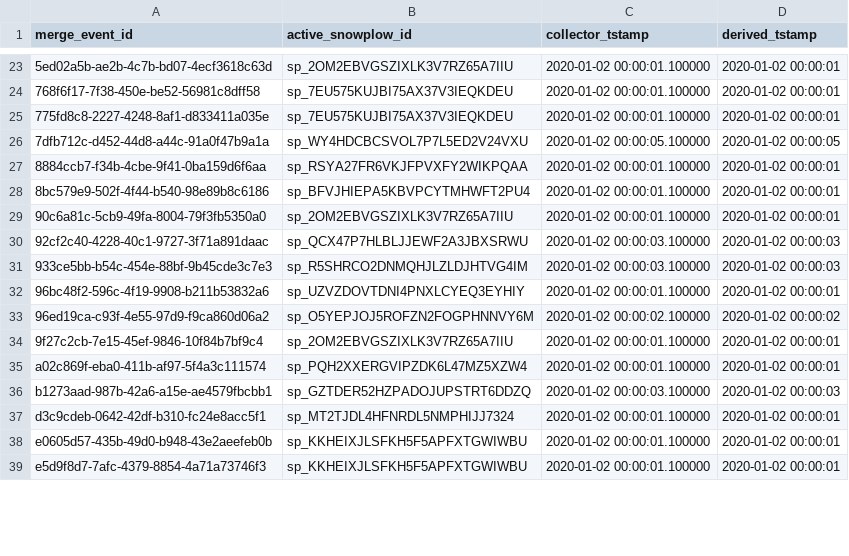
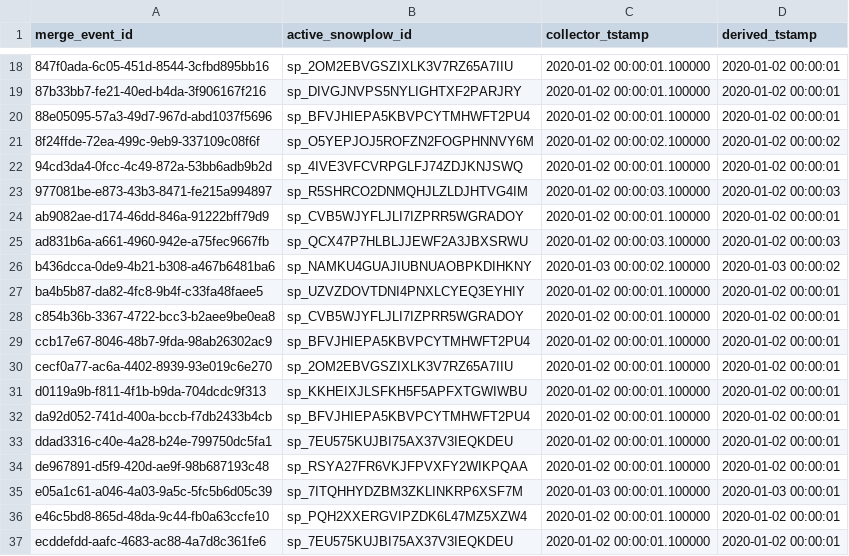
Before and after one commit to snowplow-incubator/dbt-snowplow-identities, a CSV file: integration_tests/data/expected/snowplow_identities_merge_events_expected.csv, drawn as a sheet; only a part is shown, gaps mark what is left out; the diff covers the shown part only.

```diff
--- a/integration_tests/data/expected/snowplow_identities_merge_events_expected.csv
+++ b/integration_tests/data/expected/snowplow_identities_merge_events_expected.csv
@@ -23,17 +18,20 @@ merge_event_id,active_snowplow_id,collector_tstamp,derived_tstamp
-5ed02a5b-ae2b-4c7b-bd07-4ecf3618c63d,sp_2OM2EBVGSZIXLK3V7RZ65A7IIU,2020-01-02 00:00:01.100000,2020-01-02 00:00:01
-768f6f17-7f38-450e-be52-56981c8dff58,sp_7EU575KUJBI75AX37V3IEQKDEU,2020-01-02 00:00:01.100000,2020-01-02 00:00:01
-775fd8c8-2227-4248-8af1-d833411a035e,sp_7EU575KUJBI75AX37V3IEQKDEU,2020-01-02 00:00:01.100000,2020-01-02 00:00:01
-7dfb712c-d452-44d8-a44c-91a0f47b9a1a,sp_WY4HDCBCSVOL7P7L5ED2V24VXU,2020-01-02 00:00:05.100000,2020-01-02 00:00:05
-8884ccb7-f34b-4cbe-9f41-0ba159d6f6aa,sp_RSYA27FR6VKJFPVXFY2WIKPQAA,2020-01-02 00:00:01.100000,2020-01-02 00:00:01
-8bc579e9-502f-4f44-b540-98e89b8c6186,sp_BFVJHIEPA5KBVPCYTMHWFT2PU4,2020-01-02 00:00:01.100000,2020-01-02 00:00:01
-90c6a81c-5cb9-49fa-8004-79f3fb5350a0,sp_2OM2EBVGSZIXLK3V7RZ65A7IIU,2020-01-02 00:00:01.100000,2020-01-02 00:00:01
-92cf2c40-4228-40c1-9727-3f71a891daac,sp_QCX47P7HLBLJJEWF2A3JBXSRWU,2020-01-02 00:00:03.100000,2020-01-02 00:00:03
-933ce5bb-b54c-454e-88bf-9b45cde3c7e3,sp_R5SHRCO2DNMQHJLZLDJHTVG4IM,2020-01-02 00:00:03.100000,2020-01-02 00:00:03
-96bc48f2-596c-4f19-9908-b211b53832a6,sp_UZVZDOVTDNI4PNXLCYEQ3EYHIY,2020-01-02 00:00:01.100000,2020-01-02 00:00:01
-96ed19ca-c93f-4e55-97d9-f9ca860d06a2,sp_O5YEPJOJ5ROFZN2FOGPHNNVY6M,2020-01-02 00:00:02.100000,2020-01-02 00:00:02
-9f27c2cb-7e15-45ef-9846-10f84b7bf9c4,sp_2OM2EBVGSZIXLK3V7RZ65A7IIU,2020-01-02 00:00:01.100000,2020-01-02 00:00:01
-a02c869f-eba0-411b-af97-5f4a3c111574,sp_PQH2XXERGVIPZDK6L47MZ5XZW4,2020-01-02 00:00:01.100000,2020-01-02 00:00:01
-b1273aad-987b-42a6-a15e-ae4579fbcbb1,sp_GZTDER52HZPADOJUPSTRT6DDZQ,2020-01-02 00:00:03.100000,2020-01-02 00:00:03
-d3c9cdeb-0642-42df-b310-fc24e8acc5f1,sp_MT2TJDL4HFNRDL5NMPHIJJ7324,2020-01-02 00:00:01.100000,2020-01-02 00:00:01
-e0605d57-435b-49d0-b948-43e2aeefeb0b,sp_KKHEIXJLSFKH5F5APFXTGWIWBU,2020-01-02 00:00:01.100000,2020-01-02 00:00:01
-e5d9f8d7-7afc-4379-8854-4a71a73746f3,sp_KKHEIXJLSFKH5F5APFXTGWIWBU,2020-01-02 00:00:01.100000,2020-01-02 00:00:01
+847f0ada-6c05-451d-8544-3cfbd895bb16,sp_2OM2EBVGSZIXLK3V7RZ65A7IIU,2020-01-02 00:00:01.100000,2020-01-02 00:00:01
+87b33bb7-fe21-40ed-b4da-3f906167f216,sp_DIVGJNVPS5NYLIGHTXF2PARJRY,2020-01-02 00:00:01.100000,2020-01-02 00:00:01
+88e05095-57a3-49d7-967d-abd1037f5696,sp_BFVJHIEPA5KBVPCYTMHWFT2PU4,2020-01-02 00:00:01.100000,2020-01-02 00:00:01
+8f24ffde-72ea-499c-9eb9-337109c08f6f,sp_O5YEPJOJ5ROFZN2FOGPHNNVY6M,2020-01-02 00:00:02.100000,2020-01-02 00:00:02
+94cd3da4-0fcc-4c49-872a-53bb6adb9b2d,sp_4IVE3VFCVRPGLFJ74ZDJKNJSWQ,2020-01-02 00:00:01.100000,2020-01-02 00:00:01
+977081be-e873-43b3-8471-fe215a994897,sp_R5SHRCO2DNMQHJLZLDJHTVG4IM,2020-01-02 00:00:03.100000,2020-01-02 00:00:03
+ab9082ae-d174-46dd-846a-91222bff79d9,sp_CVB5WJYFLJLI7IZPRR5WGRADOY,2020-01-02 00:00:01.100000,2020-01-02 00:00:01
+ad831b6a-a661-4960-942e-a75fec9667fb,sp_QCX47P7HLBLJJEWF2A3JBXSRWU,2020-01-02 00:00:03.100000,2020-01-02 00:00:03
+b436dcca-0de9-4b21-b308-a467b6481ba6,sp_NAMKU4GUAJIUBNUAOBPKDIHKNY,2020-01-03 00:00:02.100000,2020-01-03 00:00:02
+ba4b5b87-da82-4fc8-9b4f-c33fa48faee5,sp_UZVZDOVTDNI4PNXLCYEQ3EYHIY,2020-01-02 00:00:01.100000,2020-01-02 00:00:01
+c854b36b-3367-4722-bcc3-b2aee9be0ea8,sp_CVB5WJYFLJLI7IZPRR5WGRADOY,2020-01-02 00:00:01.100000,2020-01-02 00:00:01
+ccb17e67-8046-48b7-9fda-98ab26302ac9,sp_BFVJHIEPA5KBVPCYTMHWFT2PU4,2020-01-02 00:00:01.100000,2020-01-02 00:00:01
+cecf0a77-ac6a-4402-8939-93e019c6e270,sp_2OM2EBVGSZIXLK3V7RZ65A7IIU,2020-01-02 00:00:01.100000,2020-01-02 00:00:01
+d0119a9b-f811-4f1b-b9da-704dcdc9f313,sp_KKHEIXJLSFKH5F5APFXTGWIWBU,2020-01-02 00:00:01.100000,2020-01-02 00:00:01
+da92d052-741d-400a-bccb-f7db2433b4cb,sp_BFVJHIEPA5KBVPCYTMHWFT2PU4,2020-01-02 00:00:01.100000,2020-01-02 00:00:01
+ddad3316-c40e-4a28-b24e-799750dc5fa1,sp_7EU575KUJBI75AX37V3IEQKDEU,2020-01-02 00:00:01.100000,2020-01-02 00:00:01
+de967891-d5f9-420d-ae9f-98b687193c48,sp_RSYA27FR6VKJFPVXFY2WIKPQAA,2020-01-02 00:00:01.100000,2020-01-02 00:00:01
+e05a1c61-a046-4a03-9a5c-5fc5b6d05c39,sp_7ITQHHYDZBM3ZKLINKRP6XSF7M,2020-01-03 00:00:01.100000,2020-01-03 00:00:01
+e46c5bd8-865d-48da-9c44-fb0a63ccfe10,sp_PQH2XXERGVIPZDK6L47MZ5XZW4,2020-01-02 00:00:01.100000,2020-01-02 00:00:01
+ecddefdd-aafc-4683-ac88-4a7d8c361fe6,sp_7EU575KUJBI75AX37V3IEQKDEU,2020-01-02 00:00:01.100000,2020-01-02 00:00:01
```
Also changed, not shown: 4 added rows, 7 removed rows and 28 edited cells elsewhere in this file, integration_tests/data/expected/snowplow_identities_id_changes_expected.csv, integration_tests/data/expected/snowplow_identities_id_mapping_scd_expected.csv, 14 other files.
